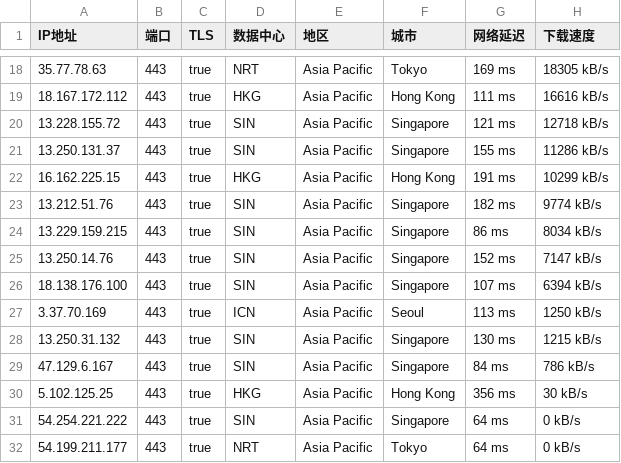
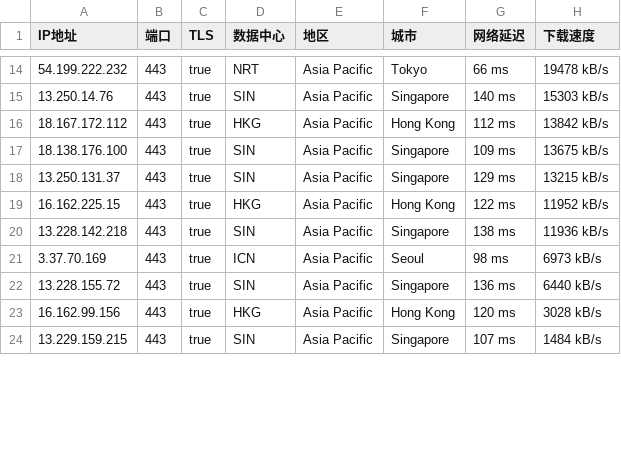
Before and after one commit to mountain787/Lunch-Bag-ip, a CSV file: proxyip.csv, drawn as a sheet; only a part is shown, gaps mark what is left out; the diff covers the shown part only.

```diff
--- a/proxyip.csv
+++ b/proxyip.csv
@@ -18,15 +14,11 @@ IP地址,端口,TLS,数据中心,地区,城市,网络延迟,下载速度
-35.77.78.63,443,true,NRT,Asia Pacific,Tokyo,169 ms,18305 kB/s
-18.167.172.112,443,true,HKG,Asia Pacific,Hong Kong,111 ms,16616 kB/s
-13.228.155.72,443,true,SIN,Asia Pacific,Singapore,121 ms,12718 kB/s
-13.250.131.37,443,true,SIN,Asia Pacific,Singapore,155 ms,11286 kB/s
-16.162.225.15,443,true,HKG,Asia Pacific,Hong Kong,191 ms,10299 kB/s
-13.212.51.76,443,true,SIN,Asia Pacific,Singapore,182 ms,9774 kB/s
-13.229.159.215,443,true,SIN,Asia Pacific,Singapore,86 ms,8034 kB/s
-13.250.14.76,443,true,SIN,Asia Pacific,Singapore,152 ms,7147 kB/s
-18.138.176.100,443,true,SIN,Asia Pacific,Singapore,107 ms,6394 kB/s
-3.37.70.169,443,true,ICN,Asia Pacific,Seoul,113 ms,1250 kB/s
-13.250.31.132,443,true,SIN,Asia Pacific,Singapore,130 ms,1215 kB/s
-47.129.6.167,443,true,SIN,Asia Pacific,Singapore,84 ms,786 kB/s
-5.102.125.25,443,true,HKG,Asia Pacific,Hong Kong,356 ms,30 kB/s
-54.254.221.222,443,true,SIN,Asia Pacific,Singapore,64 ms,0 kB/s
-54.199.211.177,443,true,NRT,Asia Pacific,Tokyo,64 ms,0 kB/s
+54.199.222.232,443,true,NRT,Asia Pacific,Tokyo,66 ms,19478 kB/s
+13.250.14.76,443,true,SIN,Asia Pacific,Singapore,140 ms,15303 kB/s
+18.167.172.112,443,true,HKG,Asia Pacific,Hong Kong,112 ms,13842 kB/s
+18.138.176.100,443,true,SIN,Asia Pacific,Singapore,109 ms,13675 kB/s
+13.250.131.37,443,true,SIN,Asia Pacific,Singapore,129 ms,13215 kB/s
+16.162.225.15,443,true,HKG,Asia Pacific,Hong Kong,122 ms,11952 kB/s
+13.228.142.218,443,true,SIN,Asia Pacific,Singapore,138 ms,11936 kB/s
+3.37.70.169,443,true,ICN,Asia Pacific,Seoul,98 ms,6973 kB/s
+13.228.155.72,443,true,SIN,Asia Pacific,Singapore,136 ms,6440 kB/s
+16.162.99.156,443,true,HKG,Asia Pacific,Hong Kong,120 ms,3028 kB/s
+13.229.159.215,443,true,SIN,Asia Pacific,Singapore,107 ms,1484 kB/s
```
Also changed, not shown: 4 added rows, 6 removed rows and 29 edited cells elsewhere in this file.
